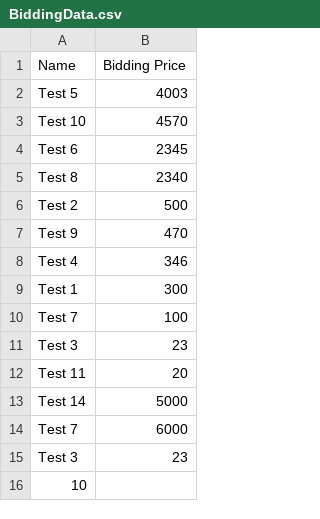
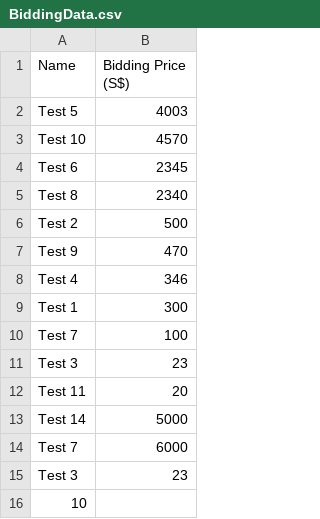
Before and after one commit to shuart-shuart/Gala-Code-Tests, a CSV file: BiddingData.csv, drawn as a sheet.

Commit message:
Update BiddingData.csv

```diff
--- a/BiddingData.csv
+++ b/BiddingData.csv
@@ -1,2 +1,2 @@
-Name,Bidding Price,,,,
+Name,Bidding Price (S$),,,,
 Test 5,4003,,,,
```
